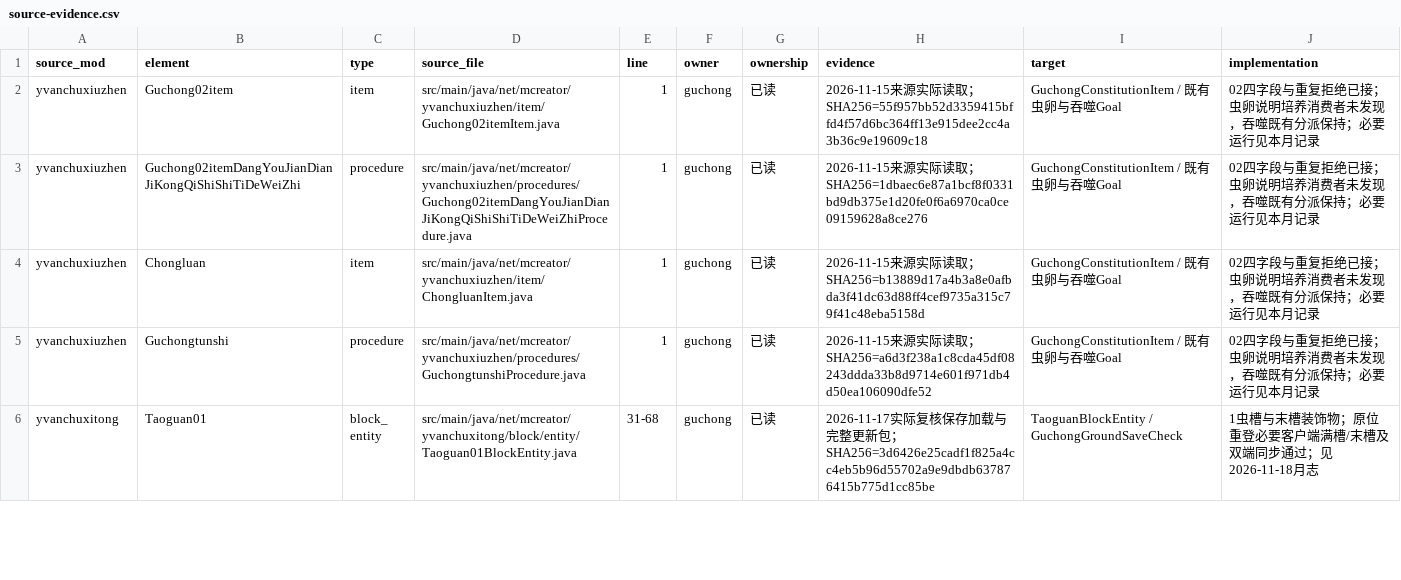
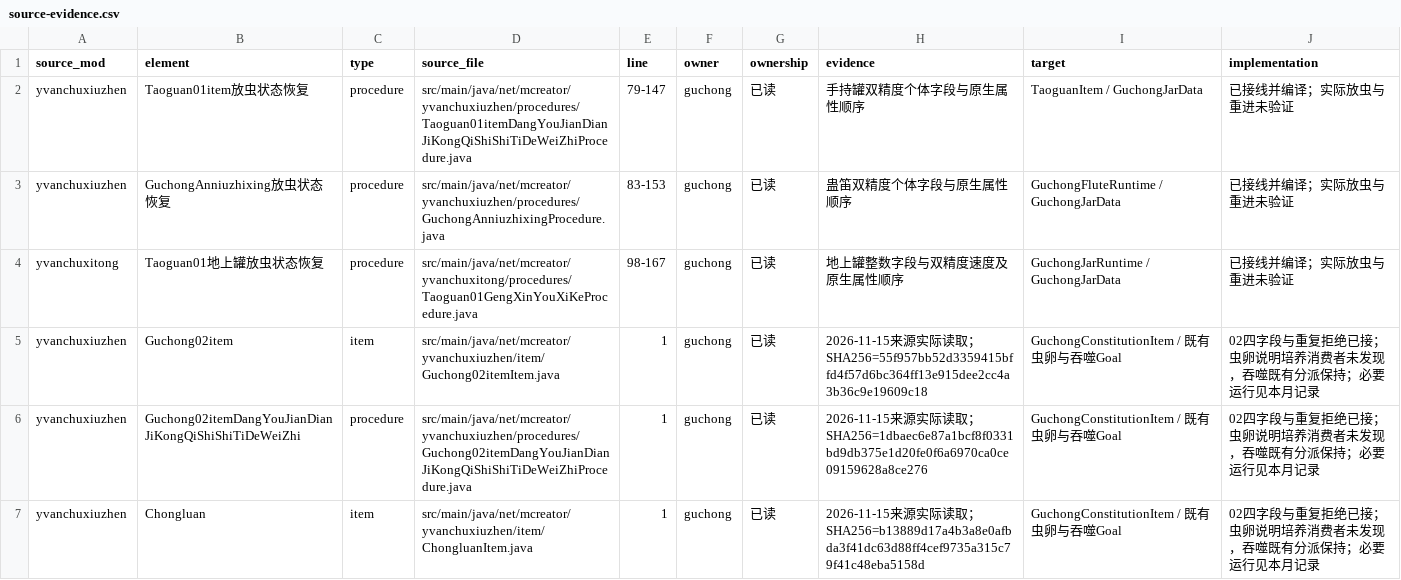
Before and after one commit to Shane77ly/yvanchuxiuzhen-1.21.1, a CSV file: docs/systems/guchong/ledger/source-evidence.csv, drawn as a sheet; only a part is shown; the shorter side is filled out with more unchanged rows.

Commit message:
fix(guchong): restore jar release entity state

```diff
--- a/docs/systems/guchong/ledger/source-evidence.csv
+++ b/docs/systems/guchong/ledger/source-evidence.csv
@@ -1,2 +1,5 @@
 source_mod,element,type,source_file,line,owner,ownership,evidence,target,implementation
+yvanchuxiuzhen,Taoguan01item放虫状态恢复,procedure,src/main/java/net/mcreator/yvanchuxiuzhen/procedures/Taoguan01itemDangYouJianDianJiKongQiShiShiTiDeWeiZhiProcedure.java,79-147,guchong,已读,手持罐双精度个体字段与原生属性顺序,TaoguanItem / GuchongJarData,已接线并编译；实际放虫与重进未验证
+yvanchuxiuzhen,GuchongAnniuzhixing放虫状态恢复,procedure,src/main/java/net/mcreator/yvanchuxiuzhen/procedures/GuchongAnniuzhixingProcedure.java,83-153,guchong,已读,蛊笛双精度个体字段与原生属性顺序,GuchongFluteRuntime / GuchongJarData,已接线并编译；实际放虫与重进未验证
+yvanchuxitong,Taoguan01地上罐放虫状态恢复,procedure,src/main/java/net/mcreator/yvanchuxitong/procedures/Taoguan01GengXinYouXiKeProcedure.java,98-167,guchong,已读,地上罐整数字段与双精度速度及原生属性顺序,GuchongJarRuntime / GuchongJarData,已接线并编译；实际放虫与重进未验证
 yvanchuxiuzhen,Guchong02item,item,src/main/java/net/mcreator/yvanchuxiuzhen/item/Guchong02itemItem.java,1,guchong,已读,2026-11-15来源实际读取；SHA256=55f957bb52d3359415bffd4f57d6bc364ff13e915dee2cc4a3b36c9e19609c18,GuchongConstitutionItem / 既有虫卵与吞噬Goal,02四字段与重复拒绝已接；虫卵说明培养消费者未发现，吞噬既有分派保持；必要运行见本月记录
```
Also changed, not shown: docs/systems/guchong/ledger/content.csv, 7 other files.
